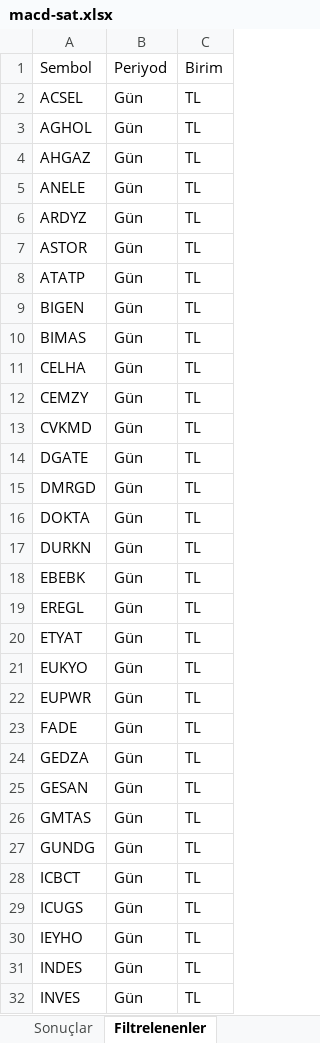
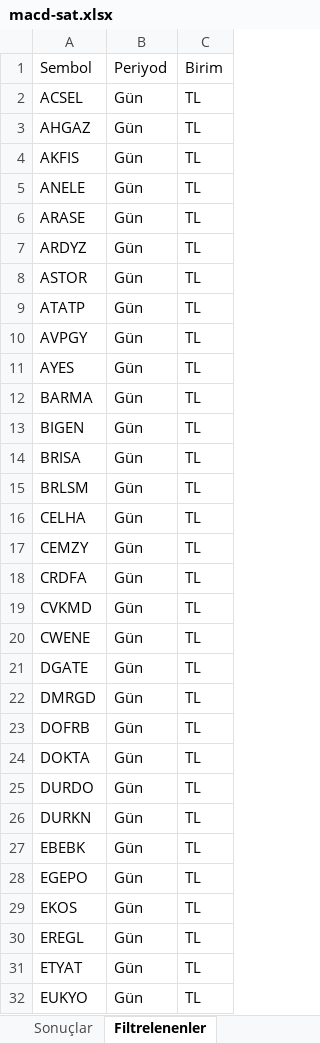
Before and after one commit to Ermana39/hoca-ile-borsa, an Excel workbook: app/borsa/gosterge-taramalari/data/macd-sat.xlsx, sheet Filtrelenenler, drawn as a sheet; only a part is shown; the shorter side is filled out with more unchanged rows; values as stored, in another font and other column widths than the file's, no borders; removed rows and columns are numbered as before the commit, all else as after; the diff covers the shown part only; the diff names each change by its address in the sheet, - before the commit and + after, or states it on an @@ line.

```diff
--- a/app/borsa/gosterge-taramalari/data/macd-sat.xlsx (sheet Filtrelenenler)
+++ b/app/borsa/gosterge-taramalari/data/macd-sat.xlsx (sheet Filtrelenenler)
-row 3: AGHOL | Gün | TL
+row 4: AKFIS | Gün | TL
+row 6: ARASE | Gün | TL
+row 10: AVPGY | Gün | TL
+row 11: AYES | Gün | TL
+row 12: BARMA | Gün | TL
-A14: BIMAS
+A14: BRISA
+row 15: BRLSM | Gün | TL
+row 18: CRDFA | Gün | TL
+row 20: CWENE | Gün | TL
+row 23: DOFRB | Gün | TL
+row 25: DURDO | Gün | TL
+row 28: EGEPO | Gün | TL
+row 29: EKOS | Gün | TL
```
Also changed, not shown: 12 added rows and 1 edited cell elsewhere in this sheet, app/borsa/gosterge-taramalari/data/guclu-trend-momentum.xlsx, app/borsa/gosterge-taramalari/data/macd-al.xlsx, 16 other files.
